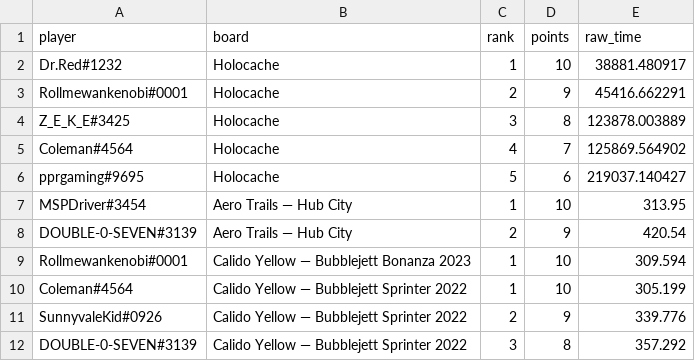
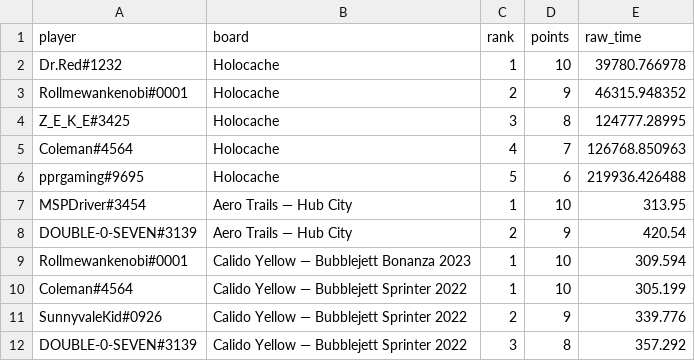
Before and after one commit to Rise-Underground/Rise-Underground.github.io, a CSV file: ir_leaderboard_placements.csv, drawn as a sheet.

```diff
--- a/ir_leaderboard_placements.csv
+++ b/ir_leaderboard_placements.csv
@@ -1,7 +1,7 @@
 player,board,rank,points,raw_time
-"Dr.Red#1232","Holocache",1,10,38881.480917
-"Rollmewankenobi#0001","Holocache",2,9,45416.662291
-"Z_E_K_E#3425","Holocache",3,8,123878.003889
-"Coleman#4564","Holocache",4,7,125869.564902
-"pprgaming#9695","Holocache",5,6,219037.140427
+"Dr.Red#1232","Holocache",1,10,39780.766978
+"Rollmewankenobi#0001","Holocache",2,9,46315.948352
+"Z_E_K_E#3425","Holocache",3,8,124777.28995
+"Coleman#4564","Holocache",4,7,126768.850963
+"pprgaming#9695","Holocache",5,6,219936.426488
 "MSPDriver#3454","Aero Trails — Hub City",1,10,313.95
```
Also changed, not shown: 2 other files.
